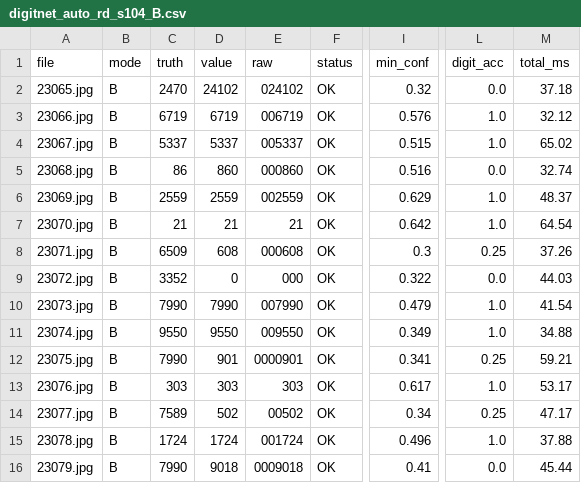
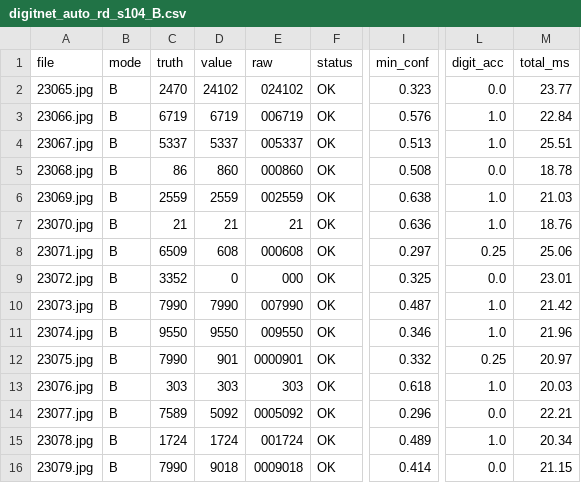
Before and after one commit to moain2026/almaham-3, a CSV file: benchmark/results/engines/digitnet_auto_rd_s104_B.csv, drawn as a sheet; only a part is shown, gaps mark what is left out; the diff covers the shown part only; the diff names each change by its address in the sheet, - before the commit and + after, or states it on an @@ line.

```diff
--- a/benchmark/results/engines/digitnet_auto_rd_s104_B.csv
+++ b/benchmark/results/engines/digitnet_auto_rd_s104_B.csv
-I2 (min_conf): 0.32
+I2 (min_conf): 0.323
-M2 (total_ms): 37.18
+M2 (total_ms): 23.77
-M3 (total_ms): 32.12
+M3 (total_ms): 22.84
-I4 (min_conf): 0.515
+I4 (min_conf): 0.513
-M4 (total_ms): 65.02
+M4 (total_ms): 25.51
-I5 (min_conf): 0.516
+I5 (min_conf): 0.508
-M5 (total_ms): 32.74
+M5 (total_ms): 18.78
-I6 (min_conf): 0.629
+I6 (min_conf): 0.638
-M6 (total_ms): 48.37
+M6 (total_ms): 21.03
-I7 (min_conf): 0.642
+I7 (min_conf): 0.636
-M7 (total_ms): 64.54
+M7 (total_ms): 18.76
-I8 (min_conf): 0.3
+I8 (min_conf): 0.297
-M8 (total_ms): 37.26
+M8 (total_ms): 25.06
-I9 (min_conf): 0.322
+I9 (min_conf): 0.325
-M9 (total_ms): 44.03
+M9 (total_ms): 23.01
-I10 (min_conf): 0.479
+I10 (min_conf): 0.487
-M10 (total_ms): 41.54
+M10 (total_ms): 21.42
-I11 (min_conf): 0.349
+I11 (min_conf): 0.346
-M11 (total_ms): 34.88
+M11 (total_ms): 21.96
-I12 (min_conf): 0.341
+I12 (min_conf): 0.332
-M12 (total_ms): 59.21
+M12 (total_ms): 20.97
-I13 (min_conf): 0.617
+I13 (min_conf): 0.618
-M13 (total_ms): 53.17
+M13 (total_ms): 20.03
-D14 (value): 502
+D14 (value): 5092
-E14 (raw): 00502
+E14 (raw): 0005092
-I14 (min_conf): 0.34
+I14 (min_conf): 0.296
-L14 (digit_acc): 0.25
+L14 (digit_acc): 0.0
-M14 (total_ms): 47.17
+M14 (total_ms): 22.21
-I15 (min_conf): 0.496
+I15 (min_conf): 0.489
-M15 (total_ms): 37.88
+M15 (total_ms): 20.34
-I16 (min_conf): 0.41
+I16 (min_conf): 0.414
-M16 (total_ms): 45.44
+M16 (total_ms): 21.15
```
Also changed, not shown: 68 edited cells elsewhere in this file, benchmark/results/engines/digitnet_auto_rd_s104_A.csv, 12 other files.
